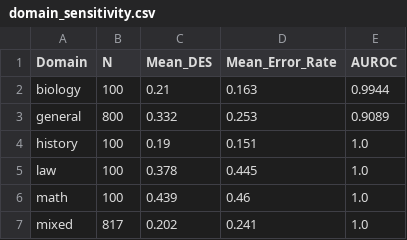
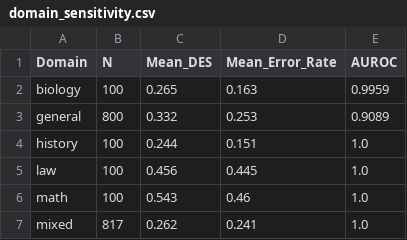
Before and after one commit to ArindamTripathi619/des-hallucination-proxy, a CSV file: outputs/tables/domain_sensitivity.csv, drawn as a sheet.

```diff
--- a/outputs/tables/domain_sensitivity.csv
+++ b/outputs/tables/domain_sensitivity.csv
@@ -1,7 +1,7 @@
 Domain,N,Mean_DES,Mean_Error_Rate,AUROC
-biology,100,0.21,0.163,0.9944
+biology,100,0.265,0.163,0.9959
 general,800,0.332,0.253,0.9089
-history,100,0.19,0.151,1.0
-law,100,0.378,0.445,1.0
-math,100,0.439,0.46,1.0
-mixed,817,0.202,0.241,1.0
+history,100,0.244,0.151,1.0
+law,100,0.456,0.445,1.0
+math,100,0.543,0.46,1.0
+mixed,817,0.262,0.241,1.0
```
Also changed, not shown: outputs/tables/calibration_raw.csv, outputs/tables/robustness_bootstrap_ci.csv, 24 other files.
